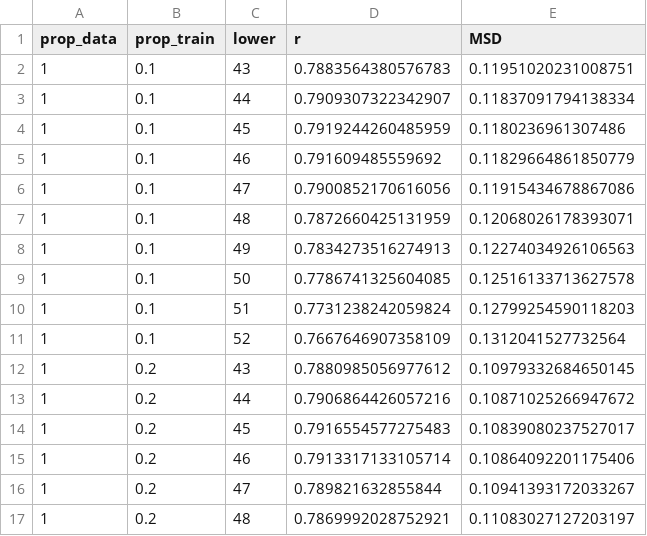
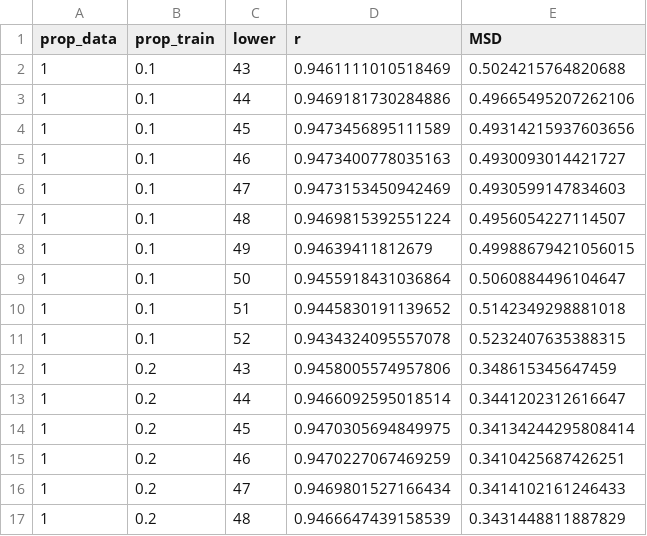
Before and after one commit to EGKingLab/h2lifespan, a CSV file: Data/Processed/fecundity_rarefaction_fine.csv, drawn as a sheet; only a part is shown; the diff covers the shown part only.

```diff
--- a/Data/Processed/fecundity_rarefaction_fine.csv
+++ b/Data/Processed/fecundity_rarefaction_fine.csv
@@ -1,17 +1,17 @@
 prop_data,prop_train,lower,r,MSD
-1,0.1,43,0.7883564380576783,0.11951020231008751
-1,0.1,44,0.7909307322342907,0.11837091794138334
-1,0.1,45,0.7919244260485959,0.1180236961307486
-1,0.1,46,0.791609485559692,0.11829664861850779
-1,0.1,47,0.7900852170616056,0.11915434678867086
-1,0.1,48,0.7872660425131959,0.12068026178393071
-1,0.1,49,0.7834273516274913,0.12274034926106563
-1,0.1,50,0.7786741325604085,0.12516133713627578
-1,0.1,51,0.7731238242059824,0.12799254590118203
-1,0.1,52,0.7667646907358109,0.1312041527732564
-1,0.2,43,0.7880985056977612,0.10979332684650145
-1,0.2,44,0.7906864426057216,0.10871025266947672
-1,0.2,45,0.7916554577275483,0.10839080237527017
-1,0.2,46,0.7913317133105714,0.10864092201175406
-1,0.2,47,0.789821632855844,0.10941393172033267
-1,0.2,48,0.7869992028752921,0.11083027127203197
+1,0.1,43,0.9461111010518469,0.5024215764820688
+1,0.1,44,0.9469181730284886,0.49665495207262106
+1,0.1,45,0.9473456895111589,0.49314215937603656
+1,0.1,46,0.9473400778035163,0.4930093014421727
+1,0.1,47,0.9473153450942469,0.4930599147834603
+1,0.1,48,0.9469815392551224,0.4956054227114507
+1,0.1,49,0.94639411812679,0.49988679421056015
+1,0.1,50,0.9455918431036864,0.5060884496104647
+1,0.1,51,0.9445830191139652,0.5142349298881018
+1,0.1,52,0.9434324095557078,0.5232407635388315
+1,0.2,43,0.9458005574957806,0.348615345647459
+1,0.2,44,0.9466092595018514,0.3441202312616647
+1,0.2,45,0.9470305694849975,0.34134244295808414
+1,0.2,46,0.9470227067469259,0.3410425687426251
+1,0.2,47,0.9469801527166434,0.3414102161246433
+1,0.2,48,0.9466647439158539,0.3431448811887829
```
Also changed, not shown: 148 edited cells elsewhere in this file, Data/Processed/area_summation_coarse.csv, Data/Processed/area_summation_fine.csv, 6 other files.
